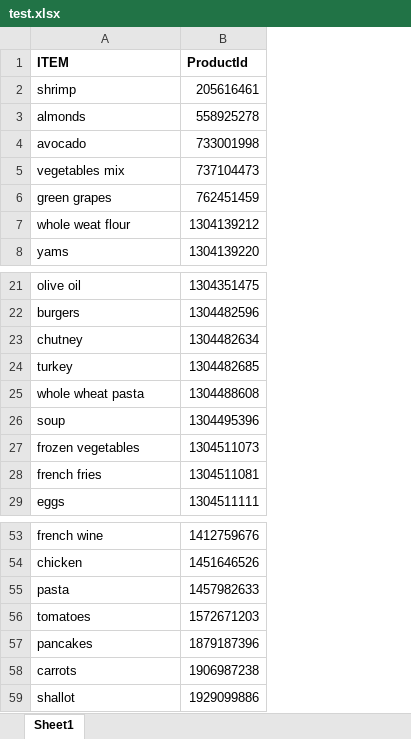
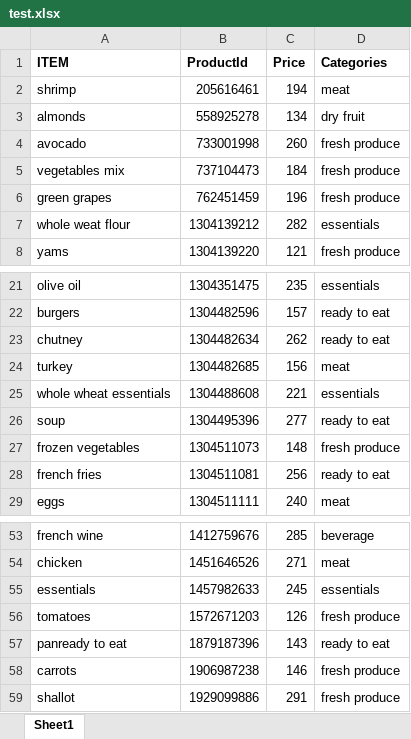
Before and after one commit to pooja-gera/Flipsmart, an Excel workbook: test.xlsx, sheet Sheet1, drawn as a sheet; only a part is shown, gaps mark what is left out; values as stored, in another font and other column widths than the file's, no borders; the diff names each change by its address in the sheet, - before the commit and + after, or states it on an @@ line.

```diff
--- a/test.xlsx (sheet Sheet1)
+++ b/test.xlsx (sheet Sheet1)
+column C (Price), rows 2-8: 194 | 134 | 260 | 184 | 196 | 282 | 121; rows 21-29: 235 | 157 | 262 | 156 | 221 | 277 | 148 | 256 | 240; rows 53-59: 285 | 271 | 245 | 126 | 143 | 146 | 291
+column D (Categories), rows 2-8: meat | dry fruit | fresh produce | fresh produce | fresh produce | essentials | fresh produce; rows 21-29: essentials | ready to eat | ready to eat | meat | essentials | ready to eat | fresh produce | ready to eat | meat; rows 53-59: beverage | meat | essentials | fresh produce | ready to eat | fresh produce | fresh produce
-A25 (ITEM): whole wheat pasta
+A25 (ITEM): whole wheat essentials
-A55 (ITEM): pasta
+A55 (ITEM): essentials
-A57 (ITEM): pancakes
+A57 (ITEM): panready to eat
```
Also changed, not shown: 6 other files.
